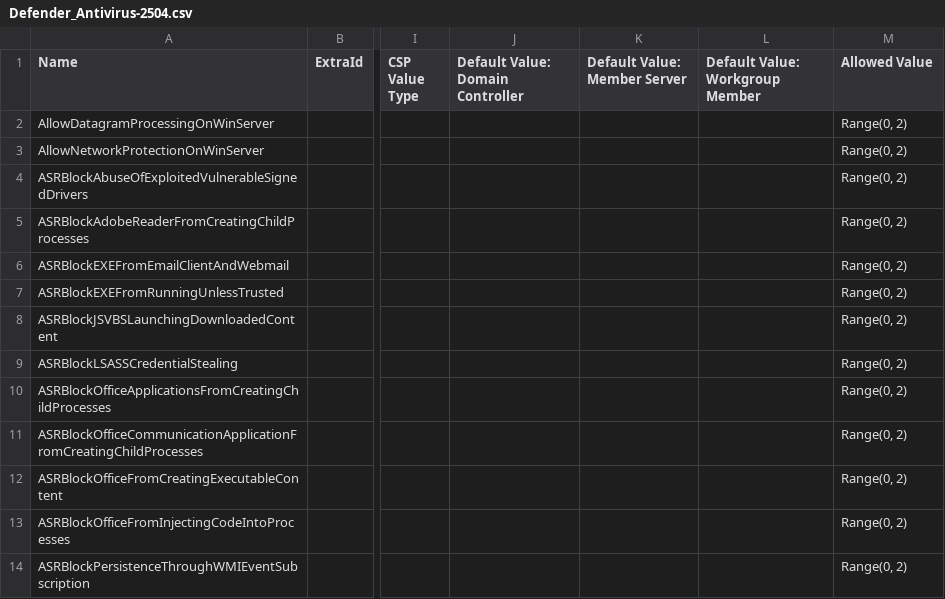
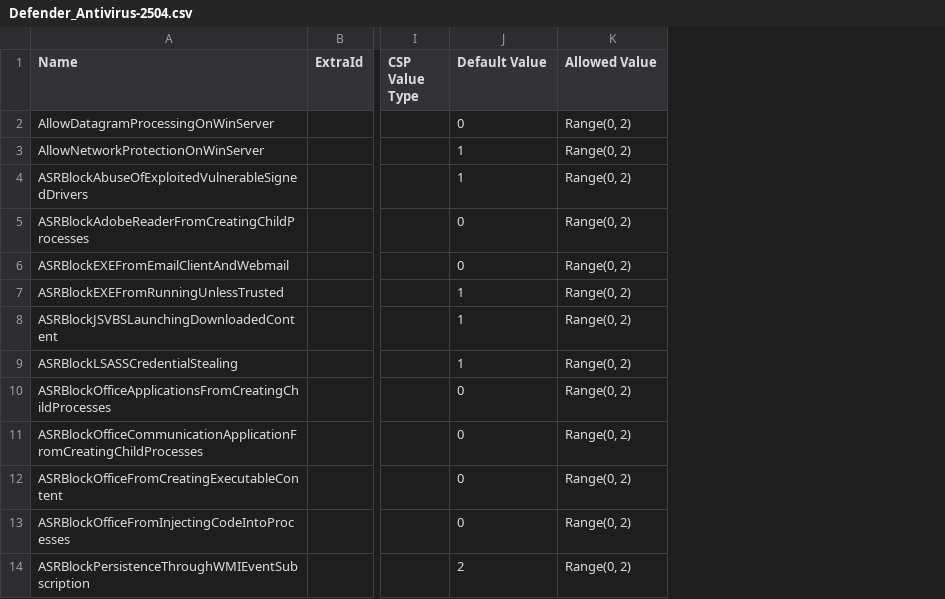
Before and after one commit to microsoft/osconfig, a CSV file: security/Defender_Antivirus-2504.csv, drawn as a sheet; only a part is shown, gaps mark what is left out; removed rows and columns are numbered as before the commit, all else as after; the diff names each change by its address in the sheet, - before the commit and + after, or states it on an @@ line.

Commit message:
Fix 2504 CSVs

```diff
--- a/security/Defender_Antivirus-2504.csv
+++ b/security/Defender_Antivirus-2504.csv
-column J (Default Value: Domain Controller), empty
-column K (Default Value: Member Server), empty
-column L (Default Value: Workgroup Member), empty
+column J (Default Value), rows 2-14: 0 | 1 | 1 | 0 | 0 | 1 | 1 | 1 | 0 | 0 | 0 | 0 | 2
```
